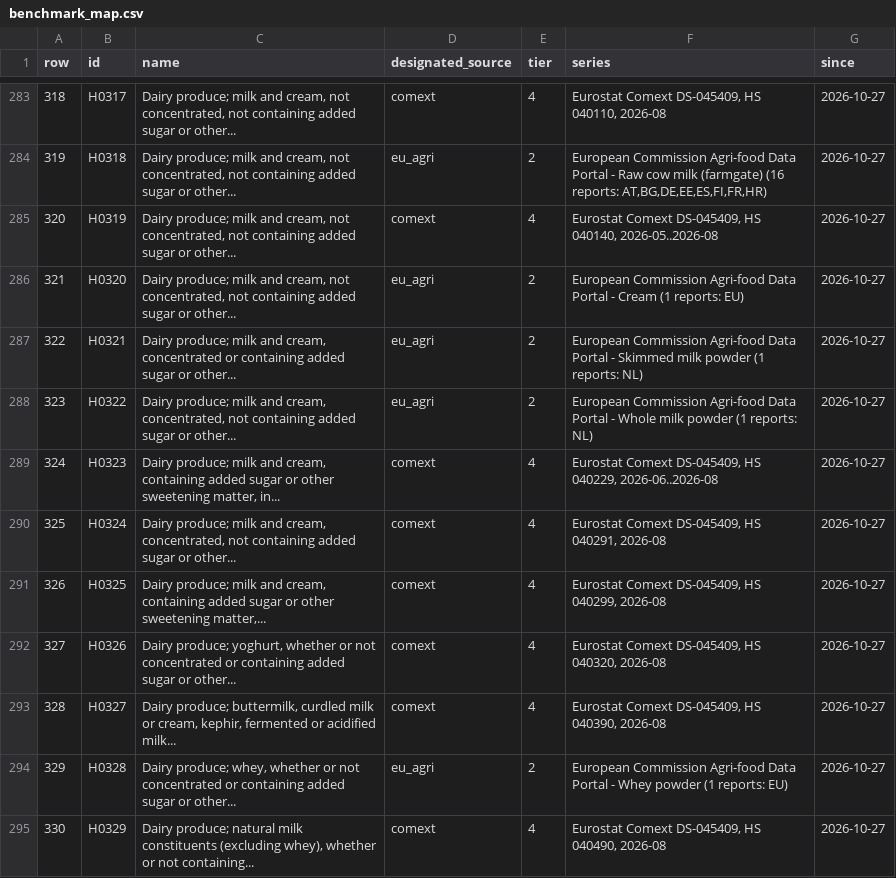
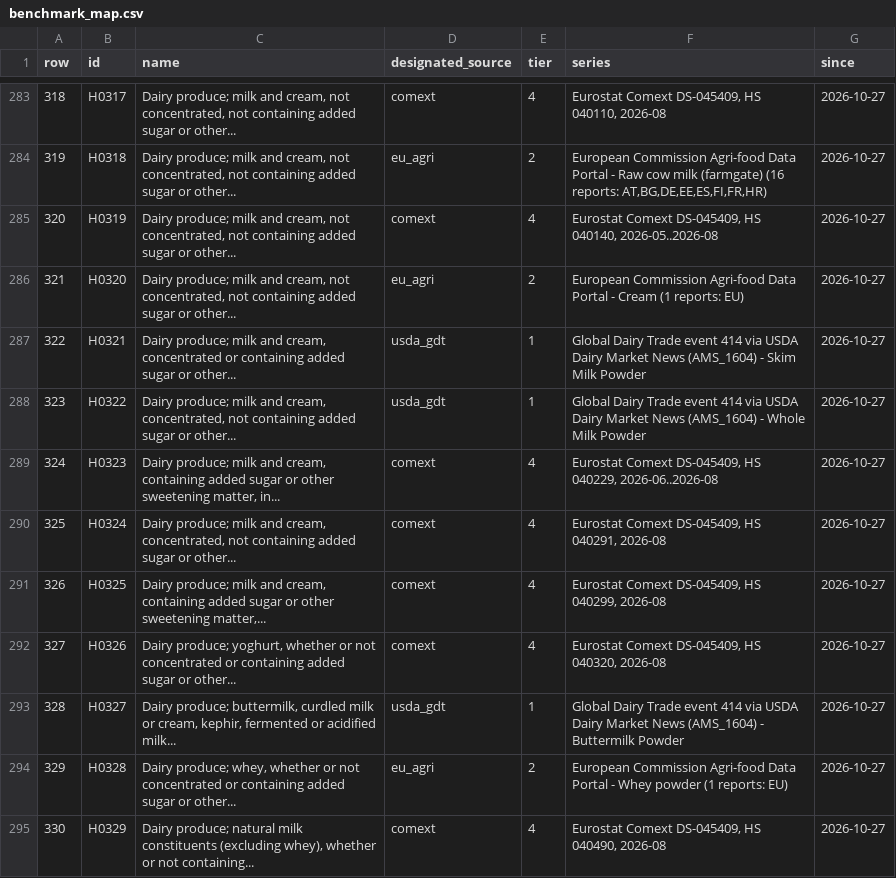
Before and after one commit to etaram/commodity-feeder, a CSV file: data/benchmark_map.csv, drawn as a sheet; only a part is shown, gaps mark what is left out; the diff covers the shown part only.

```diff
--- a/data/benchmark_map.csv
+++ b/data/benchmark_map.csv
@@ -286,4 +286,4 @@ row,id,name,designated_source,tier,series,since
 321,H0320,"Dairy produce; milk and cream, not concentrated, not containing added sugar or other...",eu_agri,2,European Commission Agri-food Data Portal - Cream (1 reports: EU),2026-10-27
-322,H0321,"Dairy produce; milk and cream, concentrated or containing added sugar or other...",eu_agri,2,European Commission Agri-food Data Portal - Skimmed milk powder (1 reports: NL),2026-10-27
-323,H0322,"Dairy produce; milk and cream, concentrated, not containing added sugar or other...",eu_agri,2,European Commission Agri-food Data Portal - Whole milk powder (1 reports: NL),2026-10-27
+322,H0321,"Dairy produce; milk and cream, concentrated or containing added sugar or other...",usda_gdt,1,Global Dairy Trade event 414 via USDA Dairy Market News (AMS_1604) - Skim Milk Powder,2026-10-27
+323,H0322,"Dairy produce; milk and cream, concentrated, not containing added sugar or other...",usda_gdt,1,Global Dairy Trade event 414 via USDA Dairy Market News (AMS_1604) - Whole Milk Powder,2026-10-27
 324,H0323,"Dairy produce; milk and cream, containing added sugar or other sweetening matter, in...",comext,4,"Eurostat Comext DS-045409, HS 040229, 2026-06..2026-08",2026-10-27
@@ -292,3 +292,3 @@ row,id,name,designated_source,tier,series,since
 327,H0326,"Dairy produce; yoghurt, whether or not concentrated or containing added sugar or other...",comext,4,"Eurostat Comext DS-045409, HS 040320, 2026-08",2026-10-27
-328,H0327,"Dairy produce; buttermilk, curdled milk or cream, kephir, fermented or acidified milk...",comext,4,"Eurostat Comext DS-045409, HS 040390, 2026-08",2026-10-27
+328,H0327,"Dairy produce; buttermilk, curdled milk or cream, kephir, fermented or acidified milk...",usda_gdt,1,Global Dairy Trade event 414 via USDA Dairy Market News (AMS_1604) - Buttermilk Powder,2026-10-27
 329,H0328,"Dairy produce; whey, whether or not concentrated or containing added sugar or other...",eu_agri,2,European Commission Agri-food Data Portal - Whey powder (1 reports: EU),2026-10-27
```
Also changed, not shown: 114 edited cells elsewhere in this file, data/import/history_stage.csv, data/import/master_stage.csv, 6 other files.
